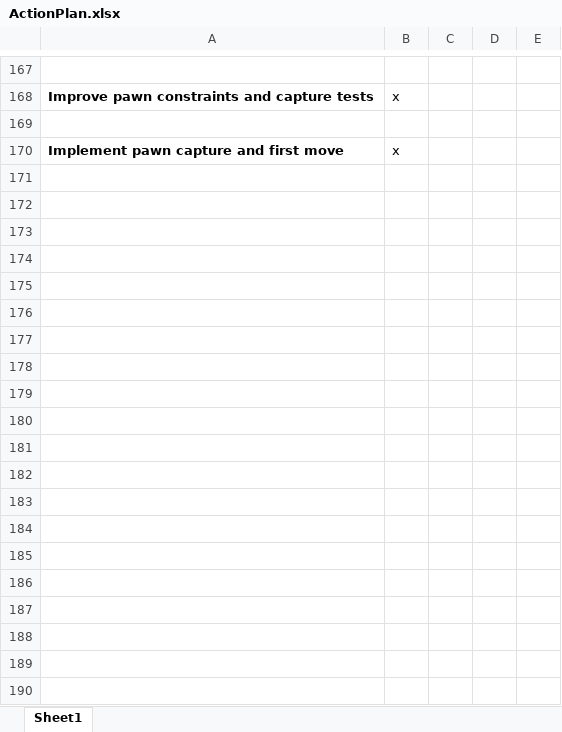
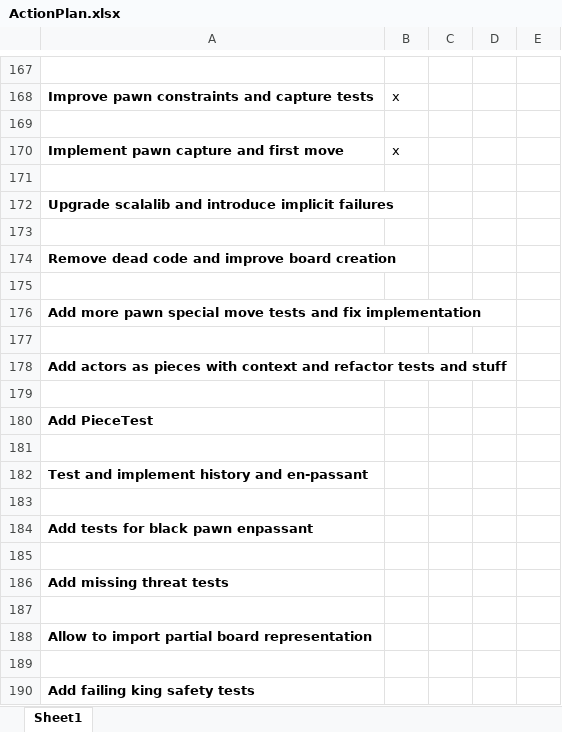
Before and after one commit to LeonidPozamantir/li-ja, an Excel workbook: ActionPlan.xlsx, sheet Sheet1, drawn as a sheet; only a part is shown, gaps mark what is left out; values as stored, in another font and other column widths than the file's, no borders; the diff covers the shown part only; the diff names each change by its address in the sheet, - before the commit and + after, or states it on an @@ line.

Commit message:
action plan 24/02/2012

```diff
--- a/ActionPlan.xlsx (sheet Sheet1)
+++ b/ActionPlan.xlsx (sheet Sheet1)
+row 171: (empty)
+row 172: Upgrade scalalib and introduce implicit failures
+row 173: (empty)
+row 174: Remove dead code and improve board creation
+row 175: (empty)
+row 176: Add more pawn special move tests and fix implementation
+row 177: (empty)
+row 178: Add actors as pieces with context and refactor tests and stuff
+row 179: (empty)
+row 180: Add PieceTest
+row 181: (empty)
+row 182: Test and implement history and en-passant
+row 183: (empty)
+row 184: Add tests for black pawn enpassant
+row 185: (empty)
+row 186: Add missing threat tests
+row 187: (empty)
+row 188: Allow to import partial board representation
+row 189: (empty)
+row 190: Add failing king safety tests
```
Also changed, not shown: 18 added rows elsewhere in this sheet.
